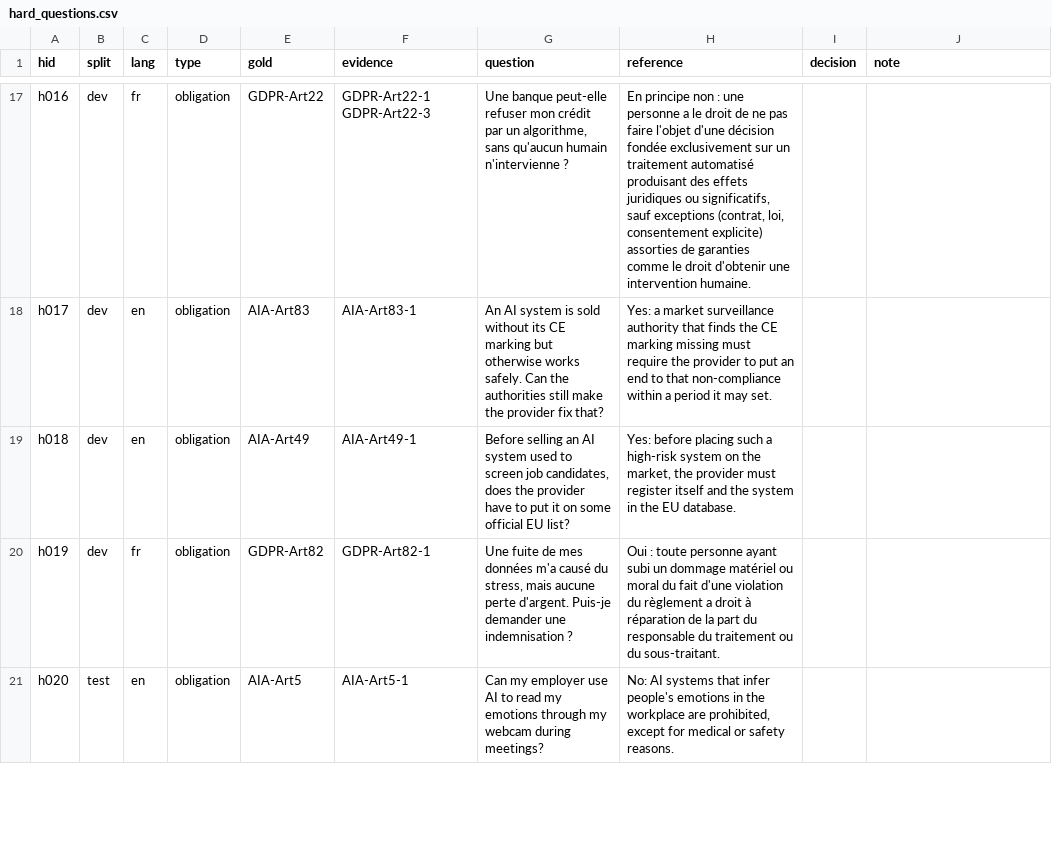
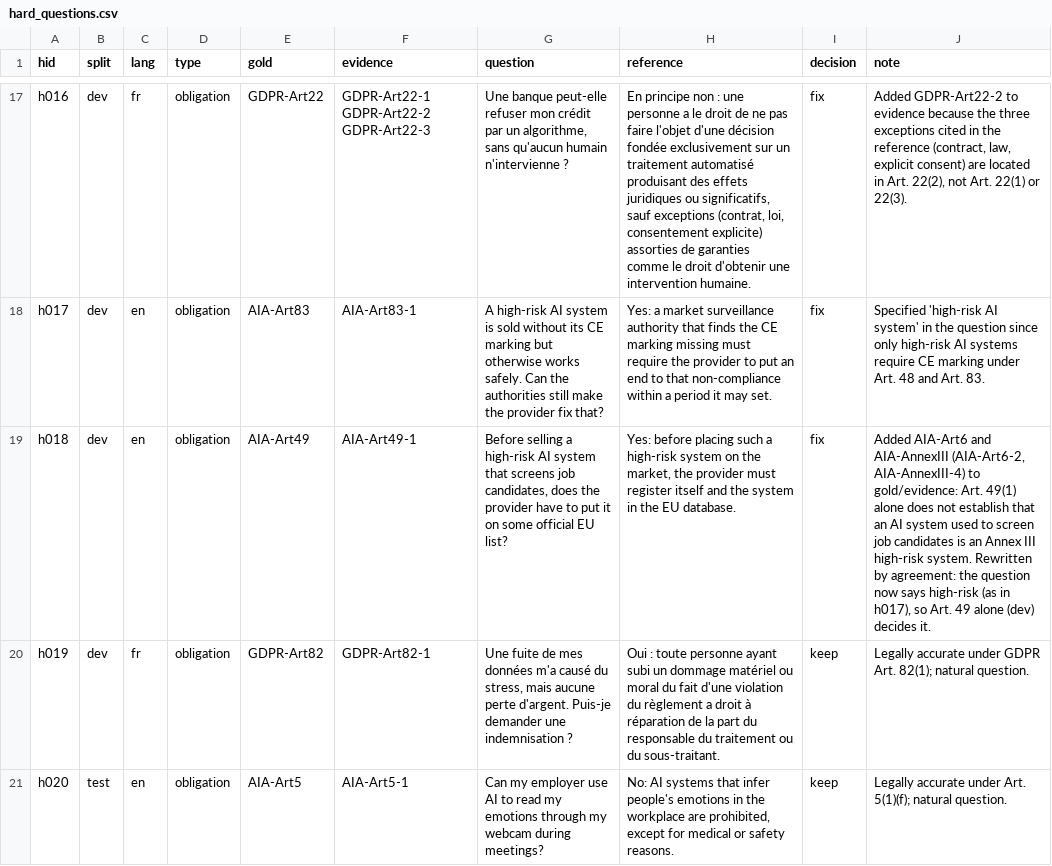
Before and after one commit to Youssef-ADOUIRI/ActWise, a CSV file: data/eval/hard_questions.csv, drawn as a sheet; only a part is shown, gaps mark what is left out; the diff covers the shown part only; the diff names each change by its address in the sheet, - before the commit and + after, or states it on an @@ line.

Commit message:
Step 8b: 24 reviewed hard questions in the golden set
Reviewed by a person: 16 kept, 9 fixed. h018 and h024 were then rewritten
so that each rests on one split, and h014 was dropped because its rule
(Art. 5, test) and its list (Annex II, dev) sit in two splits.

```diff
--- a/data/eval/hard_questions.csv
+++ b/data/eval/hard_questions.csv
-F17 (evidence): GDPR-Art22-1 GDPR-Art22-3
+F17 (evidence): GDPR-Art22-1 GDPR-Art22-2 GDPR-Art22-3
-I17:I19 (decision): (empty)
+I17:I19 (decision): fix
-J17 (note): (empty)
+J17 (note): Added GDPR-Art22-2 to evidence because the three exceptions cited in the reference (contract, law, explicit consent) are located in Art. 22(2), not Art. 22(1) or 22(3).
-G18 (question): An AI system…
+G18 (question): A high-risk AI system…
-J18 (note): (empty)
+J18 (note): Specified 'high-risk AI system' in the question since only high-risk AI systems require CE marking under Art. 48 and Art. 83.
-G19 (question): Before selling an AI system used to screen job candidates,…
+G19 (question): Before selling a high-risk AI system that screens job candidates,…
-J19 (note): (empty)
+J19 (note): Added AIA-Art6 and AIA-AnnexIII (AIA-Art6-2, AIA-AnnexIII-4) to gold/evidence: Art. 49(1) alone does not establish that an AI system used to screen job candidates is an Annex III high-risk system. Rewritten by agreement: the question now says high-risk (as in h017), so Art. 49 alone (dev) decides it.
-I20:I21 (decision): (empty)
+I20:I21 (decision): keep
-J20 (note): (empty)
+J20 (note): Legally accurate under GDPR Art. 82(1); natural question.
-J21 (note): (empty)
+J21 (note): Legally accurate under Art. 5(1)(f); natural question.
```
Also changed, not shown: 52 edited cells elsewhere in this file, 3 other files.
